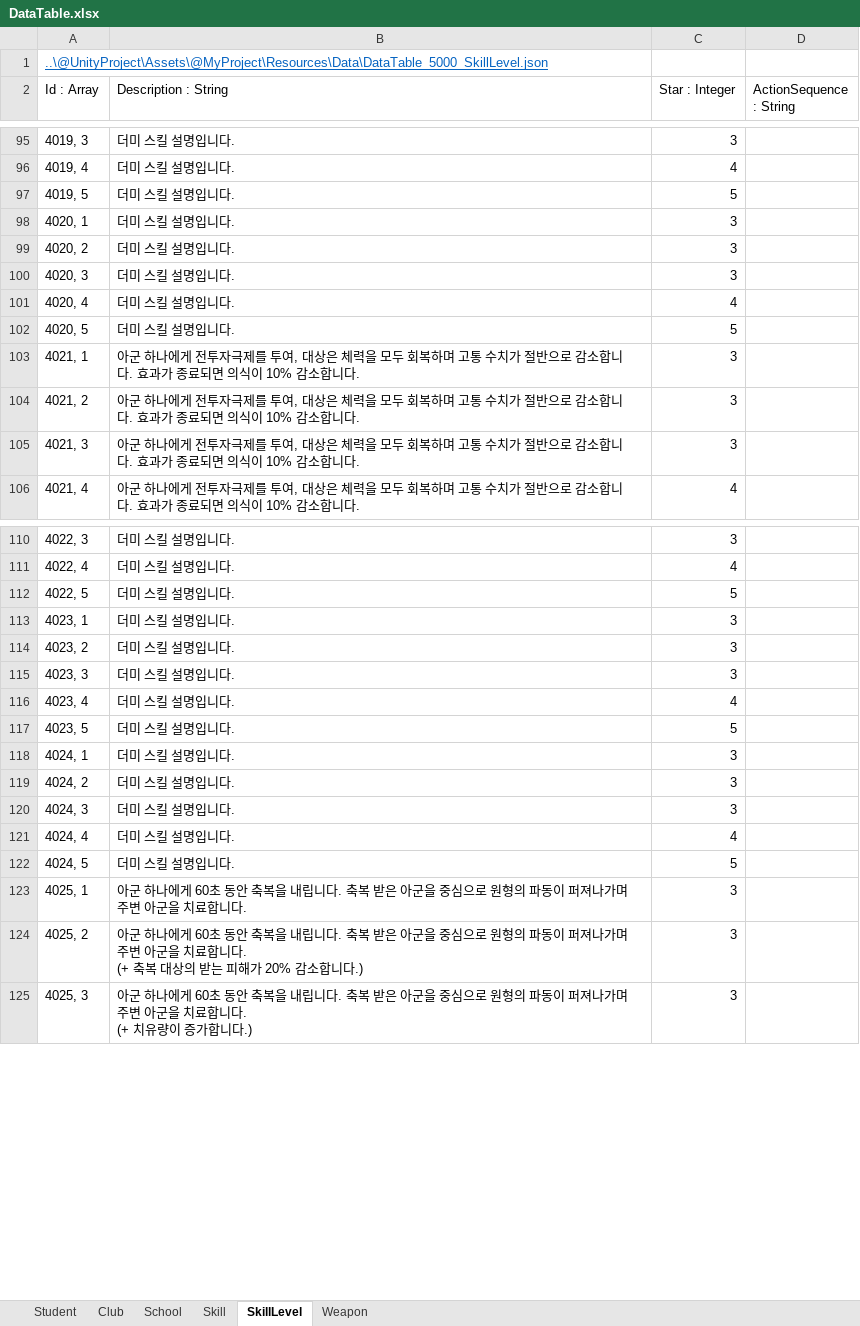
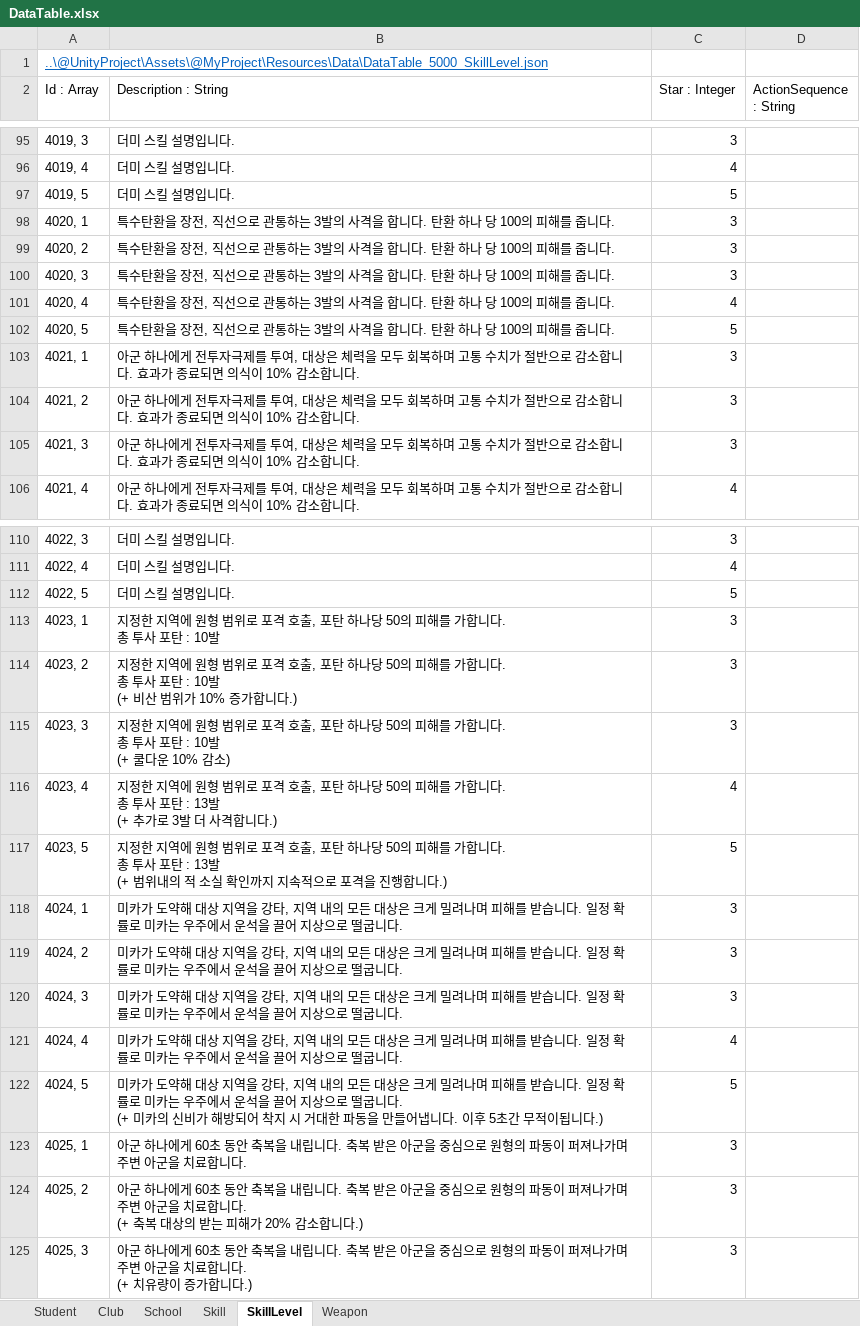
Before and after one commit to kangsangyeon/RWMod-BlueArchiveCosplay-Students, an Excel workbook: @DataTable/DataTable.xlsx, sheet SkillLevel, drawn as a sheet; only a part is shown, gaps mark what is left out; values as stored, in another font and other column widths than the file's, no borders; table styles not drawn; ↵ is a line break in a cell; the diff names each change by its address in the sheet, - before the commit and + after, or states it on an @@ line.

```diff
--- a/@DataTable/DataTable.xlsx (sheet SkillLevel)
+++ b/@DataTable/DataTable.xlsx (sheet SkillLevel)
-B98:B102 (Description : String): 더미 스킬 설명입니다.
+B98:B102 (Description : String): 특수탄환을 장전, 직선으로 관통하는 3발의 사격을 합니다. 탄환 하나 당 100의 피해를 줍니다.
-B113 (Description : String): 더미 스킬 설명입니다.
+B113 (Description : String): 지정한 지역에 원형 범위로 포격 호출, 포탄 하나당 50의 피해를 가합니다. ↵ 총 투사 포탄 : 10발
-B114 (Description : String): 더미 스킬 설명입니다.
+B114 (Description : String): 지정한 지역에 원형 범위로 포격 호출, 포탄 하나당 50의 피해를 가합니다. ↵ 총 투사 포탄 : 10발 ↵ (+ 비산 범위가 10% 증가합니다.)
-B115 (Description : String): 더미 스킬 설명입니다.
+B115 (Description : String): 지정한 지역에 원형 범위로 포격 호출, 포탄 하나당 50의 피해를 가합니다. ↵ 총 투사 포탄 : 10발 ↵ (+ 쿨다운 10% 감소)
-B116 (Description : String): 더미 스킬 설명입니다.
+B116 (Description : String): 지정한 지역에 원형 범위로 포격 호출, 포탄 하나당 50의 피해를 가합니다. ↵ 총 투사 포탄 : 13발 ↵ (+ 추가로 3발 더 사격합니다.)
-B117 (Description : String): 더미 스킬 설명입니다.
+B117 (Description : String): 지정한 지역에 원형 범위로 포격 호출, 포탄 하나당 50의 피해를 가합니다. ↵ 총 투사 포탄 : 13발 ↵ (+ 범위내의 적 소실 확인까지 지속적으로 포격을 진행합니다.)
-B118:B121 (Description : String): 더미 스킬 설명입니다.
+B118:B121 (Description : String): 미카가 도약해 대상 지역을 강타, 지역 내의 모든 대상은 크게 밀려나며 피해를 받습니다. 일정 확률로 미카는 우주에서 운석을 끌어 지상으로 떨굽니다.
-B122 (Description : String): 더미 스킬 설명입니다.
+B122 (Description : String): 미카가 도약해 대상 지역을 강타, 지역 내의 모든 대상은 크게 밀려나며 피해를 받습니다. 일정 확률로 미카는 우주에서 운석을 끌어 지상으로 떨굽니다. ↵ (+ 미카의 신비가 해방되어 착지 시 거대한 파동을 만들어냅니다. 이후 5초간 무적이됩니다.)
```
Also changed, not shown: sheet Student, sheet Club, sheet School.
